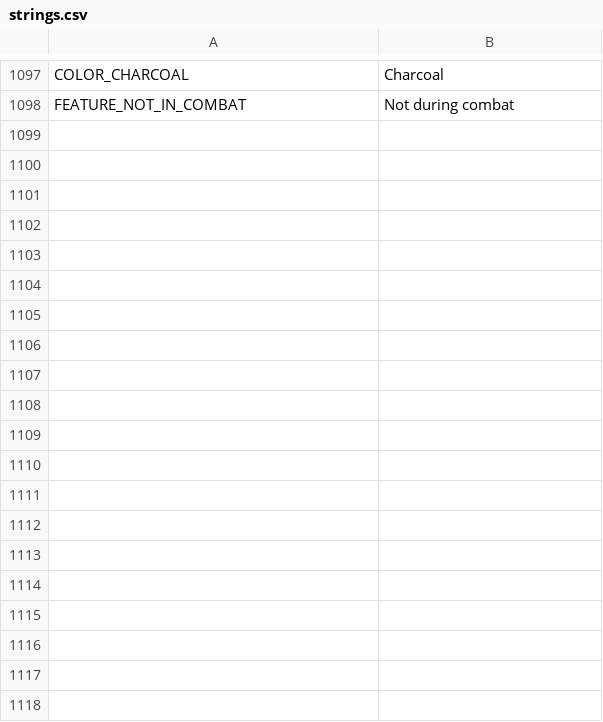
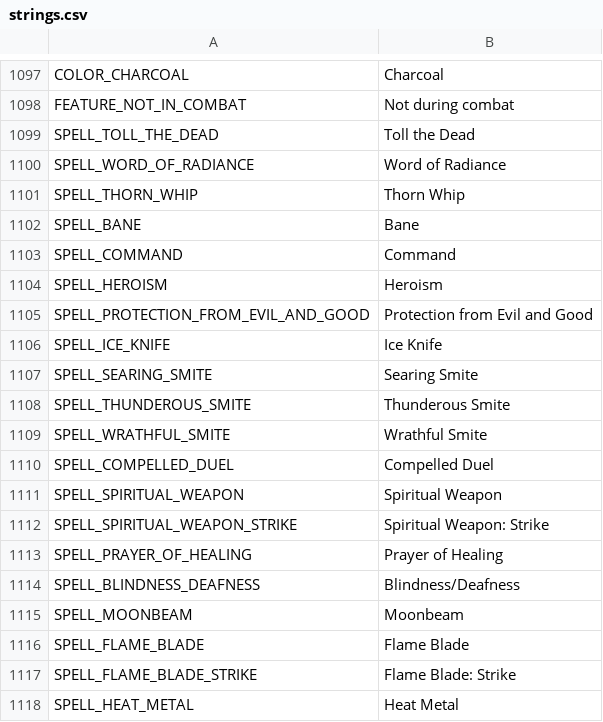
Before and after one commit to Wuerfelduell/Testrepo, a CSV file: localization/strings.csv, drawn as a sheet; only a part is shown, gaps mark what is left out; the diff covers the shown part only; the diff names each change by its address in the sheet, - before the commit and + after, or states it on an @@ line.

```diff
--- a/localization/strings.csv
+++ b/localization/strings.csv
+row 1099: SPELL_TOLL_THE_DEAD | Toll the Dead
+row 1100: SPELL_WORD_OF_RADIANCE | Word of Radiance
+row 1101: SPELL_THORN_WHIP | Thorn Whip
+row 1102: SPELL_BANE | Bane
+row 1103: SPELL_COMMAND | Command
+row 1104: SPELL_HEROISM | Heroism
+row 1105: SPELL_PROTECTION_FROM_EVIL_AND_GOOD | Protection from Evil and Good
+row 1106: SPELL_ICE_KNIFE | Ice Knife
+row 1107: SPELL_SEARING_SMITE | Searing Smite
+row 1108: SPELL_THUNDEROUS_SMITE | Thunderous Smite
+row 1109: SPELL_WRATHFUL_SMITE | Wrathful Smite
+row 1110: SPELL_COMPELLED_DUEL | Compelled Duel
+row 1111: SPELL_SPIRITUAL_WEAPON | Spiritual Weapon
+row 1112: SPELL_SPIRITUAL_WEAPON_STRIKE | Spiritual Weapon: Strike
+row 1113: SPELL_PRAYER_OF_HEALING | Prayer of Healing
+row 1114: SPELL_BLINDNESS_DEAFNESS | Blindness/Deafness
+row 1115: SPELL_MOONBEAM | Moonbeam
+row 1116: SPELL_FLAME_BLADE | Flame Blade
+row 1117: SPELL_FLAME_BLADE_STRIKE | Flame Blade: Strike
+row 1118: SPELL_HEAT_METAL | Heat Metal
```
Also changed, not shown: 34 added rows elsewhere in this file, 56 other files.
